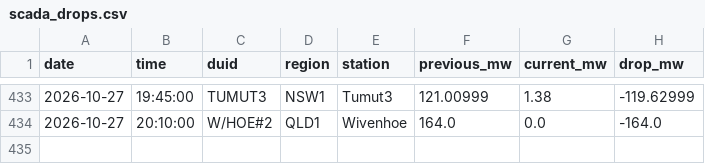
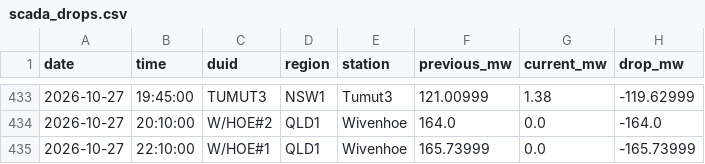
Before and after one commit to Hellijam9/nem-intelligence, a CSV file: state/scada_drops.csv, drawn as a sheet; only a part is shown, gaps mark what is left out.

```diff
--- a/state/scada_drops.csv
+++ b/state/scada_drops.csv
@@ -434 +434,2 @@ date,time,duid,region,station,previous_mw,current_mw,drop_mw
 2026-10-27,20:10:00,W/HOE#2,QLD1,Wivenhoe,164.0,0.0,-164.0
+2026-10-27,22:10:00,W/HOE#1,QLD1,Wivenhoe,165.73999,0.0,-165.73999
```
Also changed, not shown: 4 other files.
